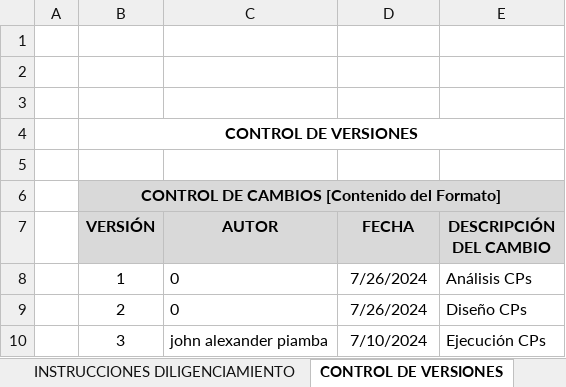
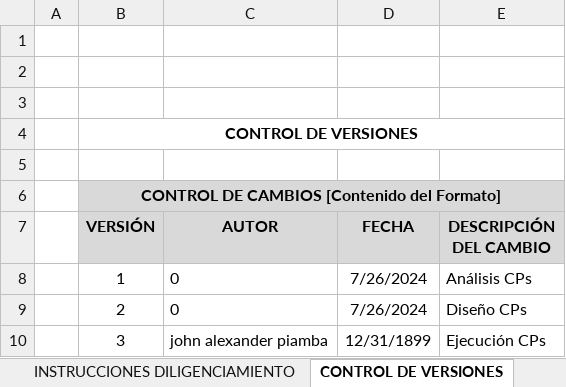
Before and after one commit to DavidCalleDaza/Generate-CP-IA, an Excel workbook: Archivos_xpo/CP HUs/SP-04HU-020 Registrar correo internoV1.xlsx, sheet CONTROL DE VERSIONES, drawn as a sheet; values as stored, in another font and other column widths than the file's, no borders; charts and pictures not drawn; the diff names each change by its address in the sheet, - before the commit and + after, or states it on an @@ line.

```diff
--- a/Archivos_xpo/CP HUs/SP-04HU-020 Registrar correo internoV1.xlsx (sheet CONTROL DE VERSIONES)
+++ b/Archivos_xpo/CP HUs/SP-04HU-020 Registrar correo internoV1.xlsx (sheet CONTROL DE VERSIONES)
-D10 (FECHA): 7/10/2024
+D10 (FECHA): 12/31/1899
```
Also changed, not shown: sheet CASOS DE PRUEBA, charts or pictures, 5 other files.
